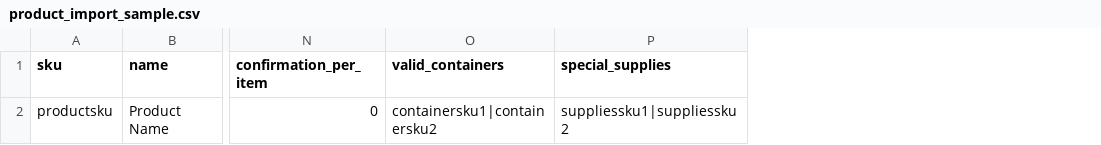
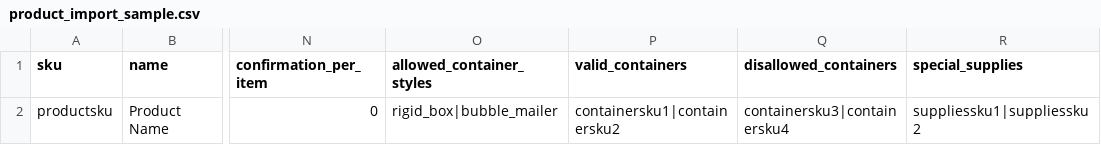
Before and after one commit to ShipStream/shipstream.github.io, a CSV file: samples/product_import_sample.csv, drawn as a sheet; only a part is shown, gaps mark what is left out; the diff names each change by its address in the sheet, - before the commit and + after, or states it on an @@ line.

Commit message:
Add allowed_container_styles and disallowed_containers fields to product import examples. (#59)

```diff
--- a/samples/product_import_sample.csv
+++ b/samples/product_import_sample.csv
+column O (allowed_container_styles), row 2: rigid_box|bubble_mailer
+column Q (disallowed_containers), row 2: containersku3|containersku4
```
Also changed, not shown: 2 other files.
